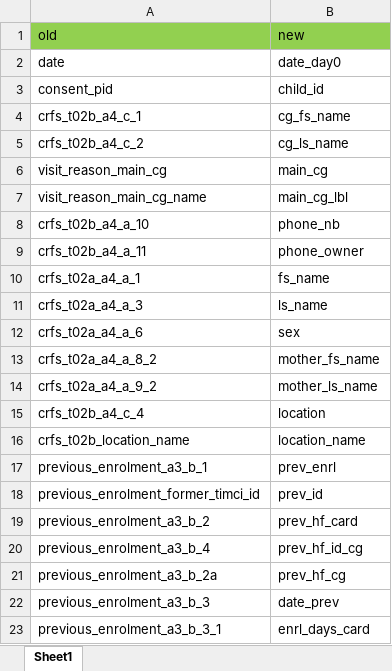
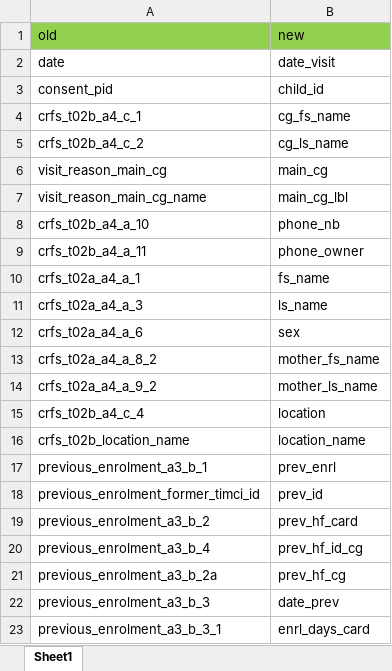
Before and after one commit to SwissTPH/timci, an Excel workbook: inst/extdata/pii_dict.xlsx, sheet Sheet1, drawn as a sheet; values as stored, in another font and other column widths than the file's, no borders; the diff names each change by its address in the sheet, - before the commit and + after, or states it on an @@ line.

```diff
--- a/inst/extdata/pii_dict.xlsx (sheet Sheet1)
+++ b/inst/extdata/pii_dict.xlsx (sheet Sheet1)
-B2: date_day0
+B2: date_visit
```
Also changed, not shown: inst/extdata/rctls_dict.xlsx, inst/extdata/rctls_stat_dict.xlsx, 3 other files.
